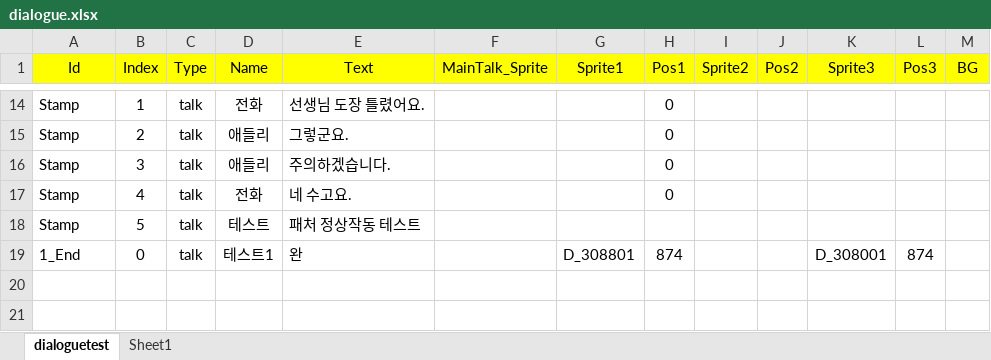
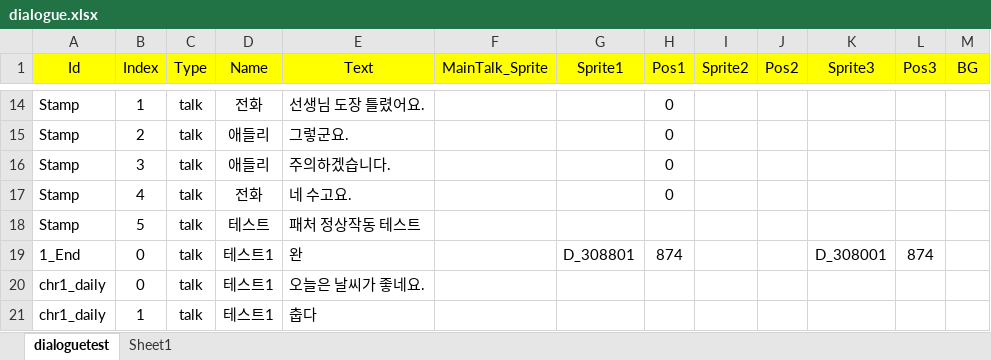
Before and after one commit to Hysteria0K/Project_V, an Excel workbook: Project_V/Assets/ExcelFiles/dialogue.xlsx, sheet dialoguetest, drawn as a sheet; only a part is shown, gaps mark what is left out; values as stored, in another font and other column widths than the file's, no borders; the diff names each change by its address in the sheet, - before the commit and + after, or states it on an @@ line.

```diff
--- a/Project_V/Assets/ExcelFiles/dialogue.xlsx (sheet dialoguetest)
+++ b/Project_V/Assets/ExcelFiles/dialogue.xlsx (sheet dialoguetest)
+row 20: chr1_daily | 0 | talk | 테스트1 | 오늘은 날씨가 좋네요.
+row 21: chr1_daily | 1 | talk | 테스트1 | 춥다
```
Also changed, not shown: 12 other files.
